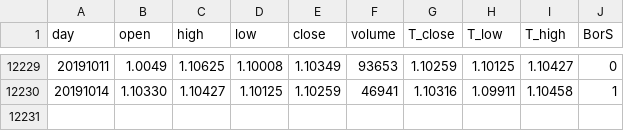
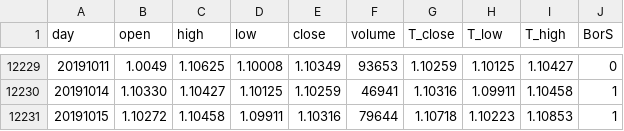
Before and after one commit to gomlfx/machineLearningForex, a CSV file: EURUSD1440dO.csv, drawn as a sheet; only a part is shown, gaps mark what is left out.

Commit message:
Update EURUSD1440dO.csv

```diff
--- a/EURUSD1440dO.csv
+++ b/EURUSD1440dO.csv
@@ -12230 +12230,2 @@ day,open,high,low,close,volume,T_close,T_low,T_high,BorS
 20191014,1.10330,1.10427,1.10125,1.10259,46941,1.10316,1.09911,1.10458,1
+20191015,1.10272,1.10458,1.09911,1.10316,79644,1.10718,1.10223,1.10853,1
```
